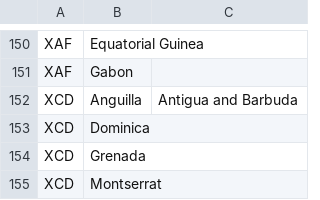
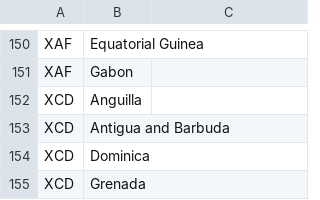
Before and after one commit to ethanlew2008/HolidayMaui, a CSV file: Resources/Raw/Currencies.csv, drawn as a sheet; only a part is shown, gaps mark what is left out; the shorter side is filled out with more unchanged rows.

```diff
--- a/Resources/Raw/Currencies.csv
+++ b/Resources/Raw/Currencies.csv
@@ -151,3 +151,4 @@ XAF,Equatorial Guinea
 XAF,Gabon
-XCD,Anguilla,Antigua and Barbuda
+XCD,Anguilla
+XCD,Antigua and Barbuda
 XCD,Dominica
```
Also changed, not shown: 2 other files.
